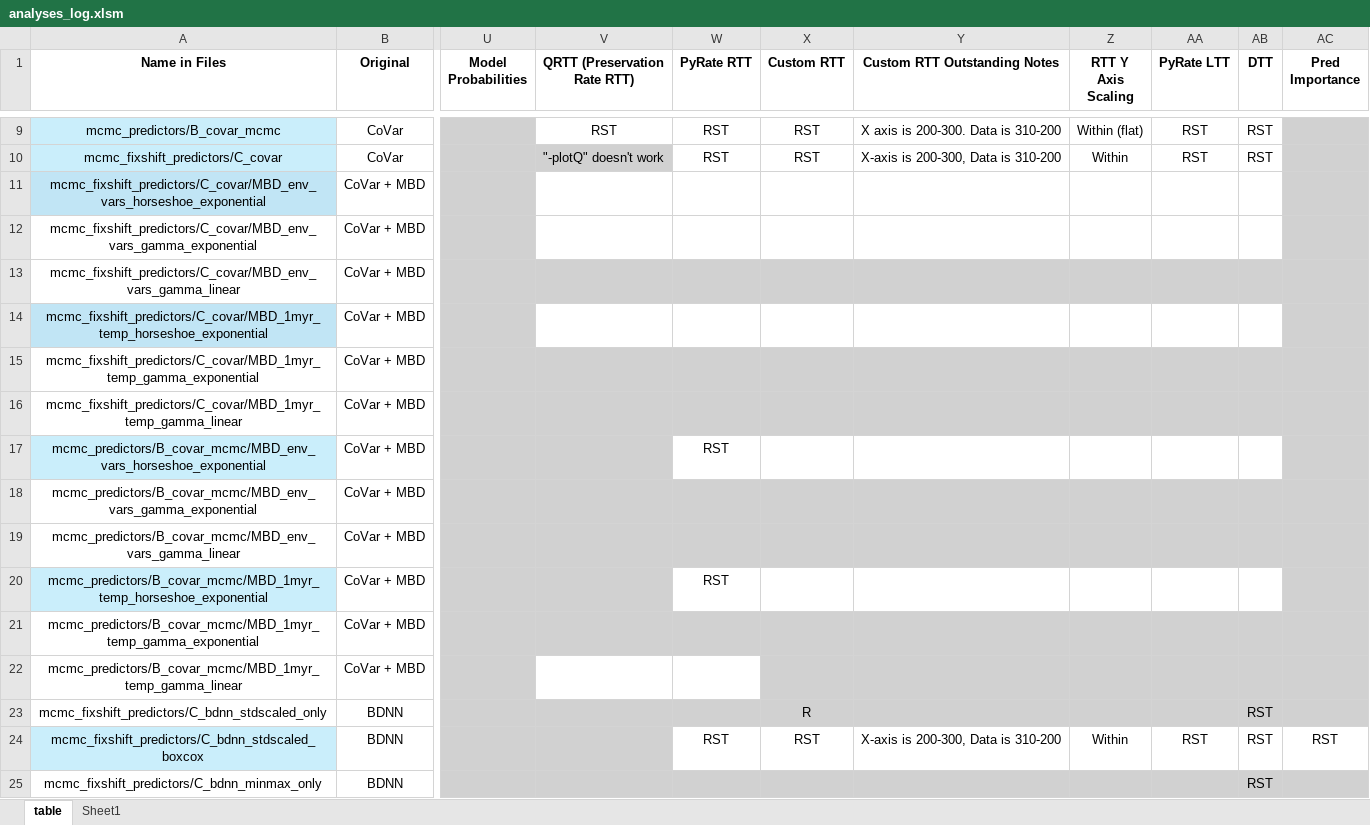
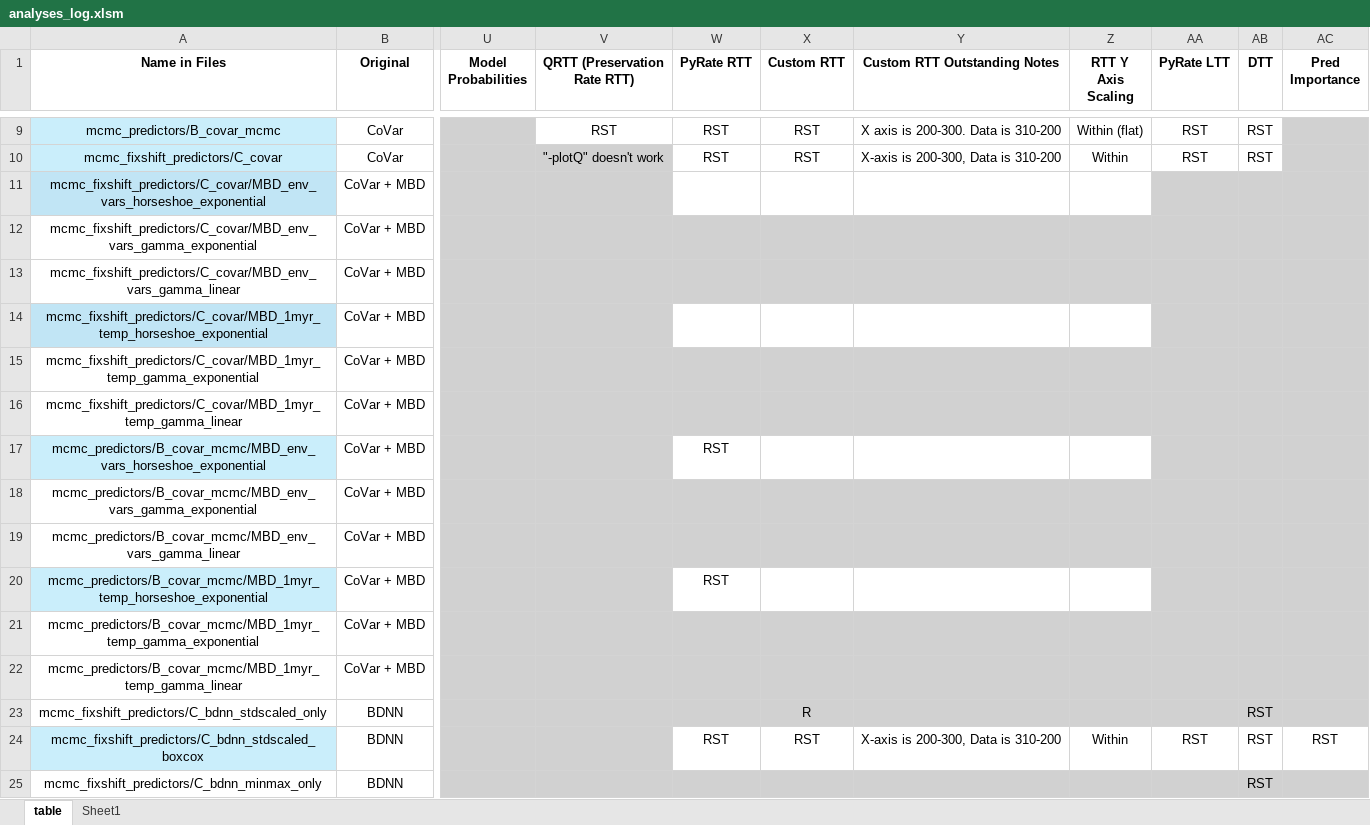
Before and after one commit to shelleylwang/pt_diversity_rates, an Excel workbook: analyses_log.xlsm, sheet table, drawn as a sheet; only a part is shown, gaps mark what is left out; values as stored, in another font and other column widths than the file's, no borders; conditional formats not drawn; the diff names each change by its address in the sheet, - before the commit and + after, or states it on an @@ line.

```diff
--- a/analyses_log.xlsm (sheet table)
+++ b/analyses_log.xlsm (sheet table)
-V11 fill: none
+V11 fill: #D1D1D1
-AA11:AB11 fill: none
+AA11:AB11 fill: #D1D1D1
-V12:AB12 fill: none
+V12:AB12 fill: #D1D1D1
-V14 fill: none
+V14 fill: #D1D1D1
-AA14:AB14 fill: none
+AA14:AB14 fill: #D1D1D1
-AA17:AB17 fill: none
+AA17:AB17 fill: #D1D1D1
-AA20:AB20 fill: none
+AA20:AB20 fill: #D1D1D1
-V22:W22 fill: none
+V22:W22 fill: #D1D1D1
```
Also changed, not shown: 2 other files.
